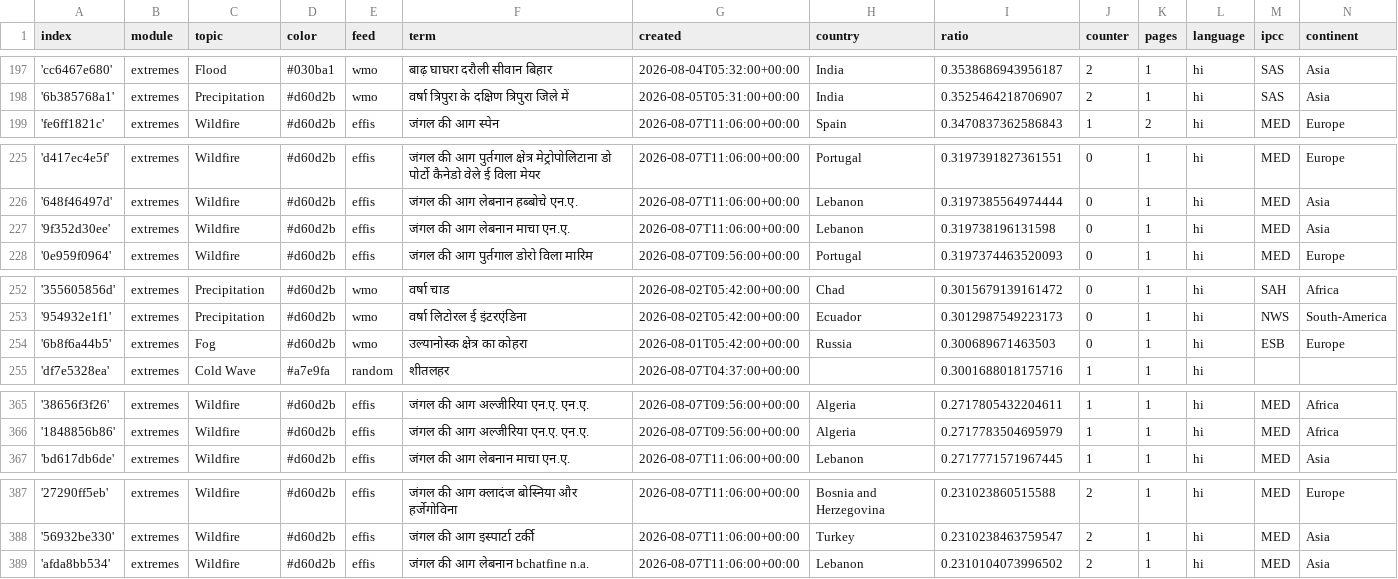
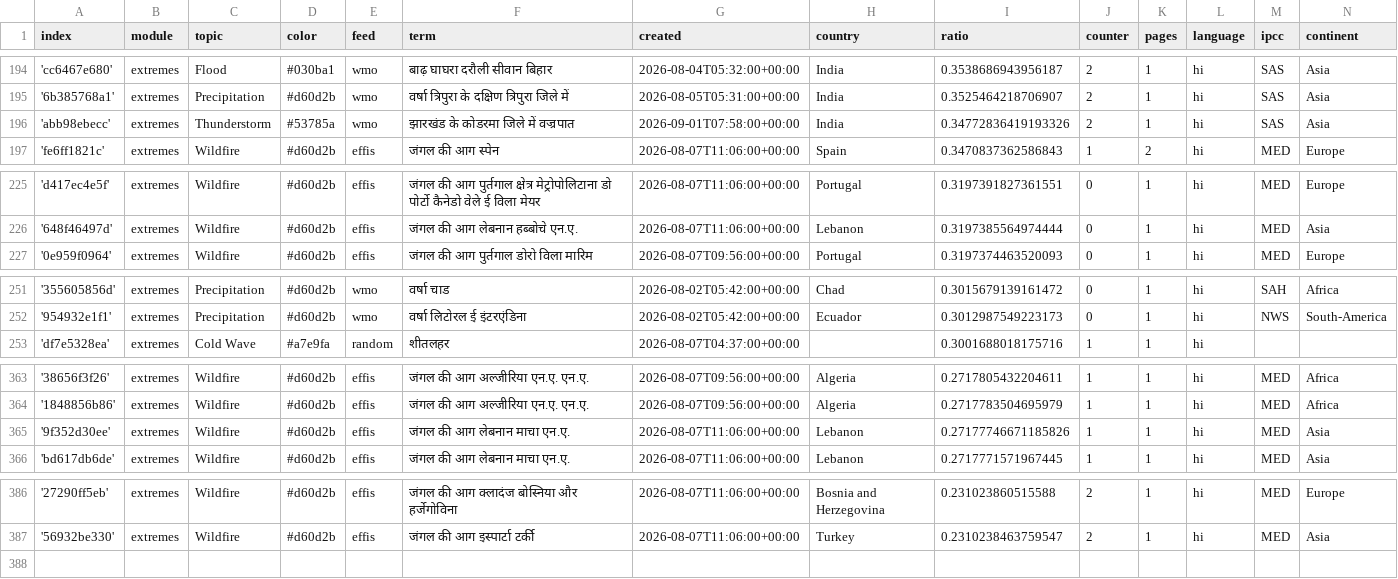
Before and after one commit to hannak555-news/HindiExtremes, a CSV file: terms.csv, drawn as a sheet; only a part is shown, gaps mark what is left out; the diff covers the shown part only.

```diff
--- a/terms.csv
+++ b/terms.csv
@@ -198,2 +195,3 @@ index,module,topic,color,feed,term,created,country,ratio,counter,pages,language,
 '6b385768a1',extremes,Precipitation,#d60d2b,wmo,वर्षा त्रिपुरा के दक्षिण त्रिपुरा जिले में,2026-08-05T05:31:00+00:00,India,0.3525464218706907,2,1,hi,SAS,Asia
+'abb98ebecc',extremes,Thunderstorm,#53785a,wmo,झारखंड के कोडरमा जिले में वज्रपात,2026-09-01T07:58:00+00:00,India,0.34772836419193326,2,1,hi,SAS,Asia
 'fe6ff1821c',extremes,Wildfire,#d60d2b,effis,जंगल की आग स्पेन,2026-08-07T11:06:00+00:00,Spain,0.3470837362586843,1,2,hi,MED,Europe
@@ -226,3 +226,2 @@ index,module,topic,color,feed,term,created,country,ratio,counter,pages,language,
 '648f46497d',extremes,Wildfire,#d60d2b,effis,जंगल की आग लेबनान हब्बोचे एन.ए.,2026-08-07T11:06:00+00:00,Lebanon,0.3197385564974444,0,1,hi,MED,Asia
-'9f352d30ee',extremes,Wildfire,#d60d2b,effis,जंगल की आग लेबनान माचा एन.ए.,2026-08-07T11:06:00+00:00,Lebanon,0.319738196131598,0,1,hi,MED,Asia
 '0e959f0964',extremes,Wildfire,#d60d2b,effis,जंगल की आग पुर्तगाल डोरो विला मारिम,2026-08-07T09:56:00+00:00,Portugal,0.3197374463520093,0,1,hi,MED,Europe
@@ -253,3 +252,2 @@ index,module,topic,color,feed,term,created,country,ratio,counter,pages,language,
 '954932e1f1',extremes,Precipitation,#d60d2b,wmo,वर्षा लिटोरल ई इंटरएंडिना,2026-08-02T05:42:00+00:00,Ecuador,0.3012987549223173,0,1,hi,NWS,South-America
-'6b8f6a44b5',extremes,Fog,#d60d2b,wmo,उल्यानोस्क क्षेत्र का कोहरा,2026-08-01T05:42:00+00:00,Russia,0.300689671463503,0,1,hi,ESB,Europe
 'df7e5328ea',extremes,Cold Wave,#a7e9fa,random,शीतलहर,2026-08-07T04:37:00+00:00,,0.3001688018175716,1,1,hi,,
@@ -366,2 +364,3 @@ index,module,topic,color,feed,term,created,country,ratio,counter,pages,language,
 '1848856b86',extremes,Wildfire,#d60d2b,effis,जंगल की आग अल्जीरिया एन.ए. एन.ए.,2026-08-07T09:56:00+00:00,Algeria,0.2717783504695979,1,1,hi,MED,Africa
+'9f352d30ee',extremes,Wildfire,#d60d2b,effis,जंगल की आग लेबनान माचा एन.ए.,2026-08-07T11:06:00+00:00,Lebanon,0.27177746671185826,1,1,hi,MED,Asia
 'bd617db6de',extremes,Wildfire,#d60d2b,effis,जंगल की आग लेबनान माचा एन.ए.,2026-08-07T11:06:00+00:00,Lebanon,0.2717771571967445,1,1,hi,MED,Asia
@@ -388,2 +387 @@ index,module,topic,color,feed,term,created,country,ratio,counter,pages,language,
 '56932be330',extremes,Wildfire,#d60d2b,effis,जंगल की आग इस्पार्टा टर्की,2026-08-07T11:06:00+00:00,Turkey,0.2310238463759547,2,1,hi,MED,Asia
-'afda8bb534',extremes,Wildfire,#d60d2b,effis,जंगल की आग लेबनान bchatfine n.a.,2026-08-07T11:06:00+00:00,Lebanon,0.2310104073996502,2,1,hi,MED,Asia
```
Also changed, not shown: 4 added rows, 5 removed rows and 3 edited cells elsewhere in this file, 1 other file.
